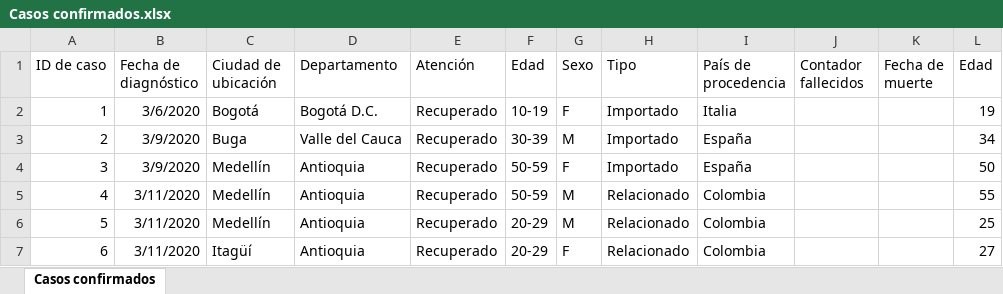
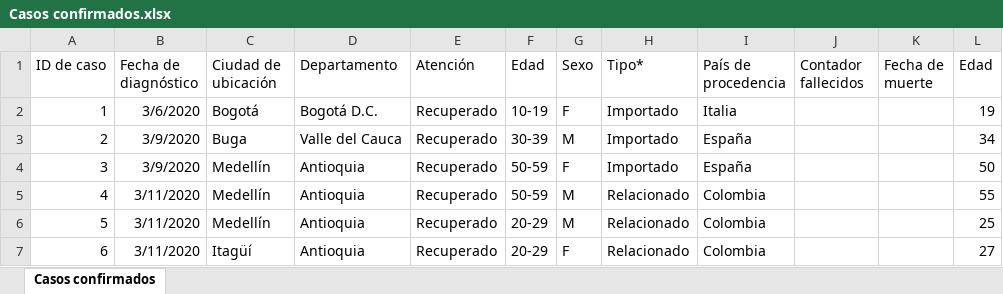
Before and after one commit to kyrosan/Covid-19-Colombia, an Excel workbook: Casos confirmados.xlsx, sheet Casos confirmados, drawn as a sheet; only a part is shown; values as stored, in another font and other column widths than the file's, no borders; the diff names each change by its address in the sheet, - before the commit and + after, or states it on an @@ line.

Commit message:
Update Casos confirmados.xlsx

```diff
--- a/Casos confirmados.xlsx (sheet Casos confirmados)
+++ b/Casos confirmados.xlsx (sheet Casos confirmados)
-H1: Tipo
+H1: Tipo*
```
